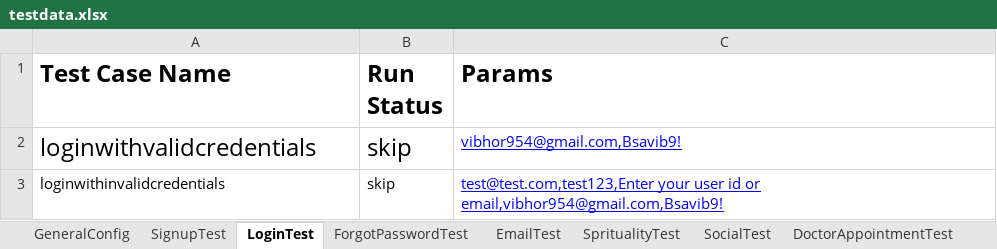
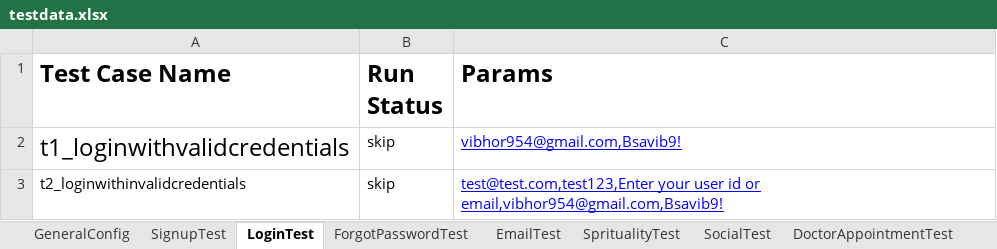
Before and after one commit to vibhor954/carepro, an Excel workbook: src/main/resources/testdata.xlsx, sheet LoginTest, drawn as a sheet; values as stored, in another font and other column widths than the file's, no borders; the diff names each change by its address in the sheet, - before the commit and + after, or states it on an @@ line.

Commit message:
Fixed Email test cases issues

```diff
--- a/src/main/resources/testdata.xlsx (sheet LoginTest)
+++ b/src/main/resources/testdata.xlsx (sheet LoginTest)
-A2 (Test Case Name): loginwithvalidcredentials
+A2 (Test Case Name): t1_loginwithvalidcredentials
@@ B2 text size: smaller @@
-A3 (Test Case Name): loginwithinvalidcredentials
+A3 (Test Case Name): t2_loginwithinvalidcredentials
```
Also changed, not shown: sheet MedicineScheduleTest, sheet EmailTest, sheet NoteTest, sheet SpritualityTest, sheet SocialTest, sheet ReminderTest, 2 more sheets, 13 other files.
